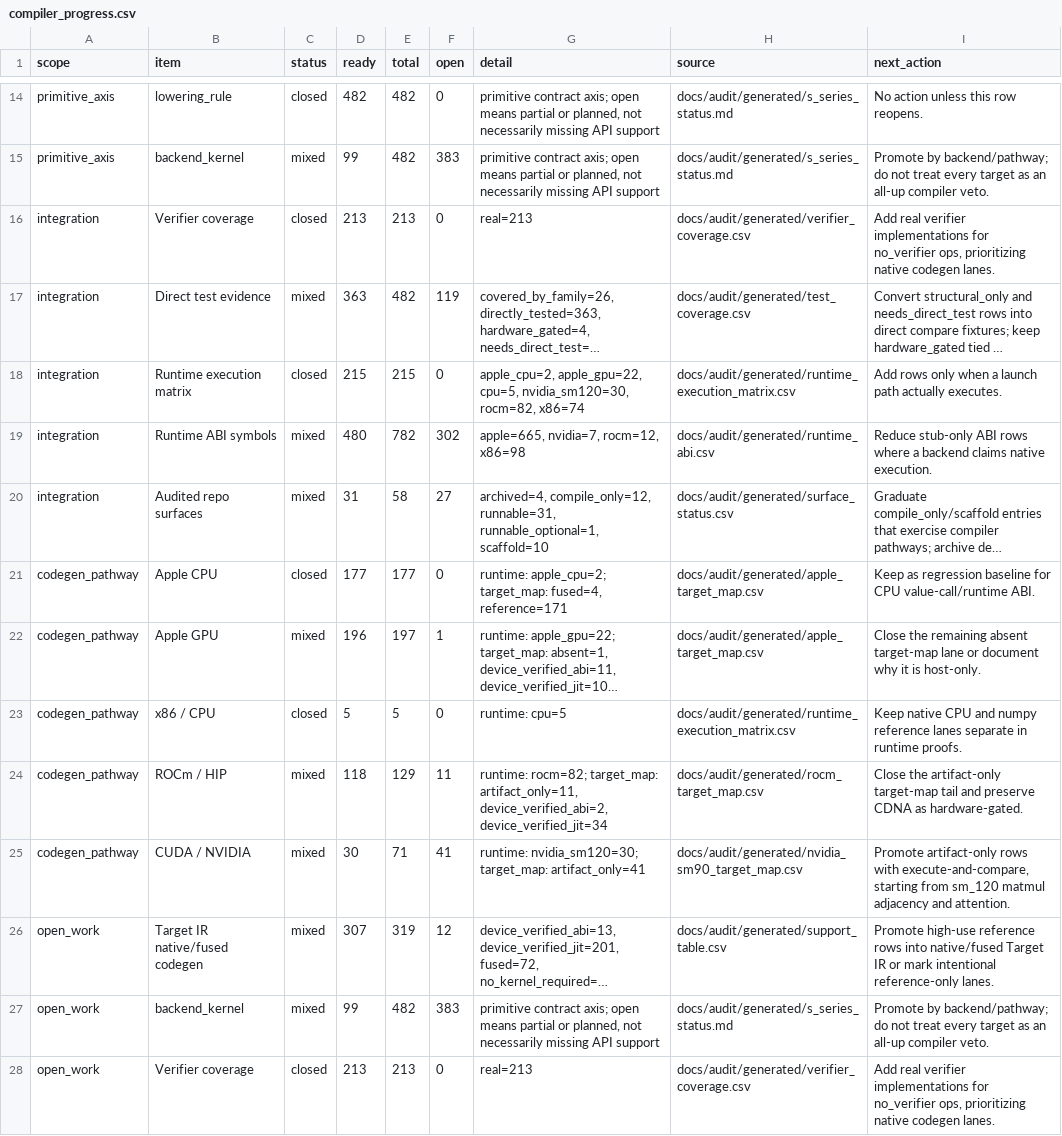
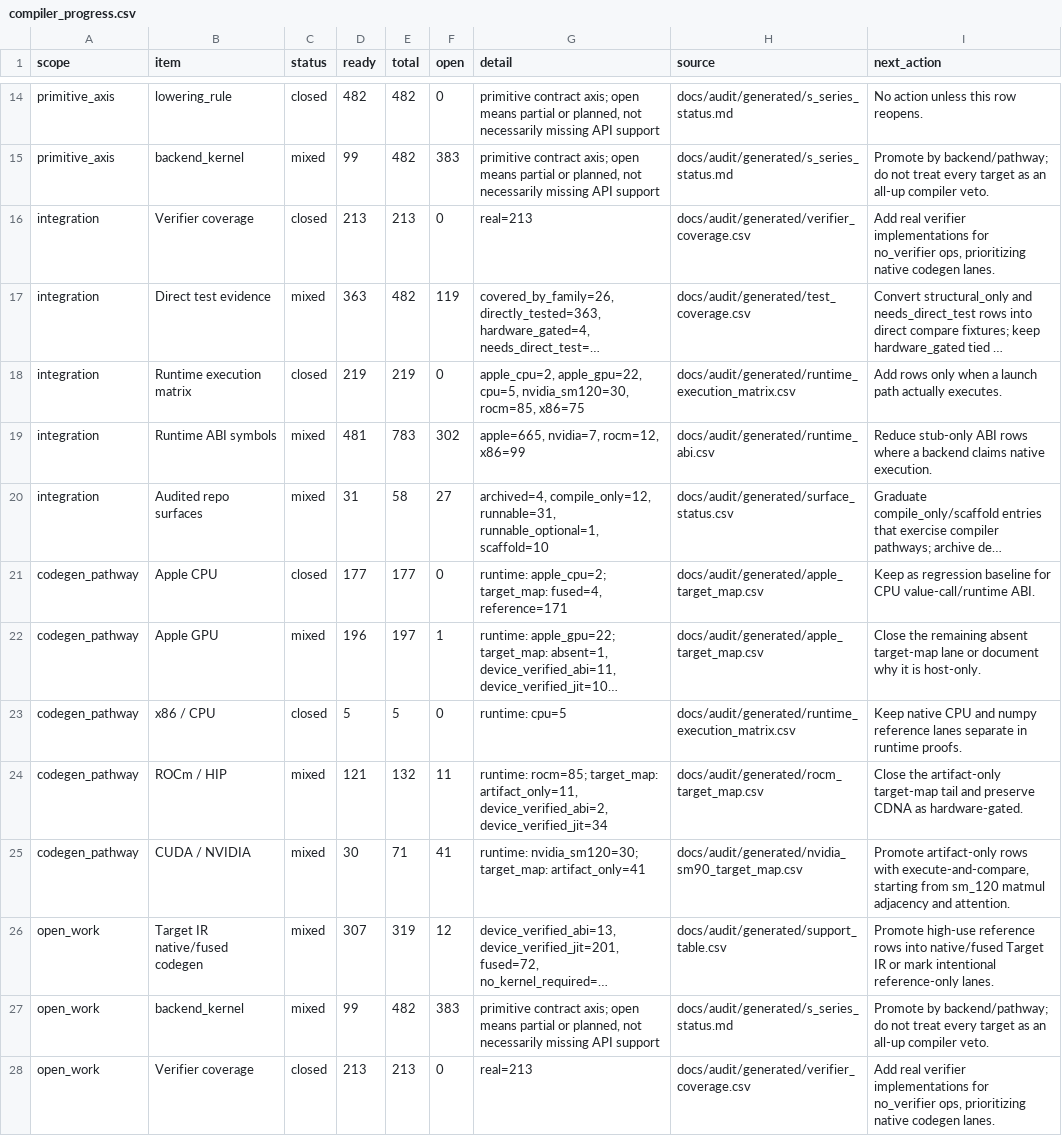
Before and after one commit to gstoner/tessera, a CSV file: docs/audit/generated/compiler_progress.csv, drawn as a sheet; only a part is shown, gaps mark what is left out; long unchanged cells end in …; the diff names each change by its address in the sheet, - before the commit and + after, or states it on an @@ line.

```diff
--- a/docs/audit/generated/compiler_progress.csv
+++ b/docs/audit/generated/compiler_progress.csv
-D18 (ready): 215
+D18 (ready): 219
-E18 (total): 215
+E18 (total): 219
-G18 (detail): …cpu=5, nvidia_sm120=30, rocm=82, x86=74
+G18 (detail): …cpu=5, nvidia_sm120=30, rocm=85, x86=75
-D19 (ready): 480
+D19 (ready): 481
-E19 (total): 782
+E19 (total): 783
-G19 (detail): apple=665, nvidia=7, rocm=12, x86=98
+G19 (detail): apple=665, nvidia=7, rocm=12, x86=99
-D24 (ready): 118
+D24 (ready): 121
-E24 (total): 129
+E24 (total): 132
-G24 (detail): runtime: rocm=82; target_map: artifact_only=11,…
+G24 (detail): runtime: rocm=85; target_map: artifact_only=11,…
```
Also changed, not shown: docs/audit/generated/autodiff_connection_ledger.csv, docs/audit/generated/rocm_target_map.csv, 47 other files.
